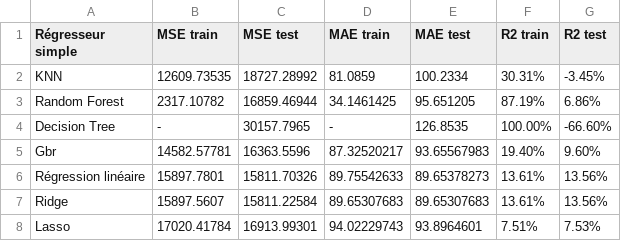
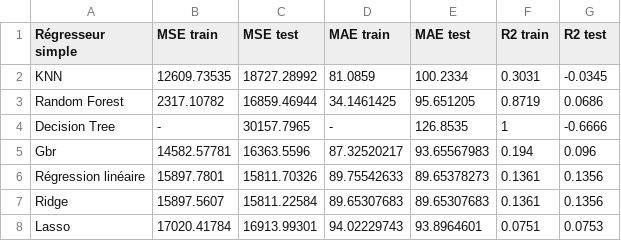
Before and after one commit to Merk1953/streamlit, a CSV file: Model/Resultats_modeles_naifs.csv, drawn as a sheet.

```diff
--- a/Model/Resultats_modeles_naifs.csv
+++ b/Model/Resultats_modeles_naifs.csv
@@ -1,8 +1,8 @@
 Régresseur simple,MSE train,MSE test,MAE train,MAE test,R2 train,R2 test
-KNN,12609.73535,18727.28992,81.0859,100.2334,30.31%,-3.45%
-Random Forest,2317.10782,16859.46944,34.1461425,95.651205,87.19%,6.86%
-Decision Tree,-,30157.7965,-,126.8535,100.00%,-66.60%
-Gbr,14582.57781,16363.5596,87.32520217,93.65567983,19.40%,9.60%
-Régression linéaire,15897.7801,15811.70326,89.75542633,89.65378273,13.61%,13.56%
-Ridge,15897.5607,15811.22584,89.65307683,89.65307683,13.61%,13.56%
-Lasso,17020.41784,16913.99301,94.02229743,93.8964601,7.51%,7.53%
+KNN,12609.73535,18727.28992,81.0859,100.2334,0.3031,-0.0345
+Random Forest,2317.10782,16859.46944,34.1461425,95.651205,0.8719,0.0686
+Decision Tree,-,30157.7965,-,126.8535,1,-0.6666
+Gbr,14582.57781,16363.5596,87.32520217,93.65567983,0.194,0.096
+Régression linéaire,15897.7801,15811.70326,89.75542633,89.65378273,0.1361,0.1356
+Ridge,15897.5607,15811.22584,89.65307683,89.65307683,0.1361,0.1356
+Lasso,17020.41784,16913.99301,94.02229743,93.8964601,0.0751,0.0753
```
Also changed, not shown: 3 other files.
